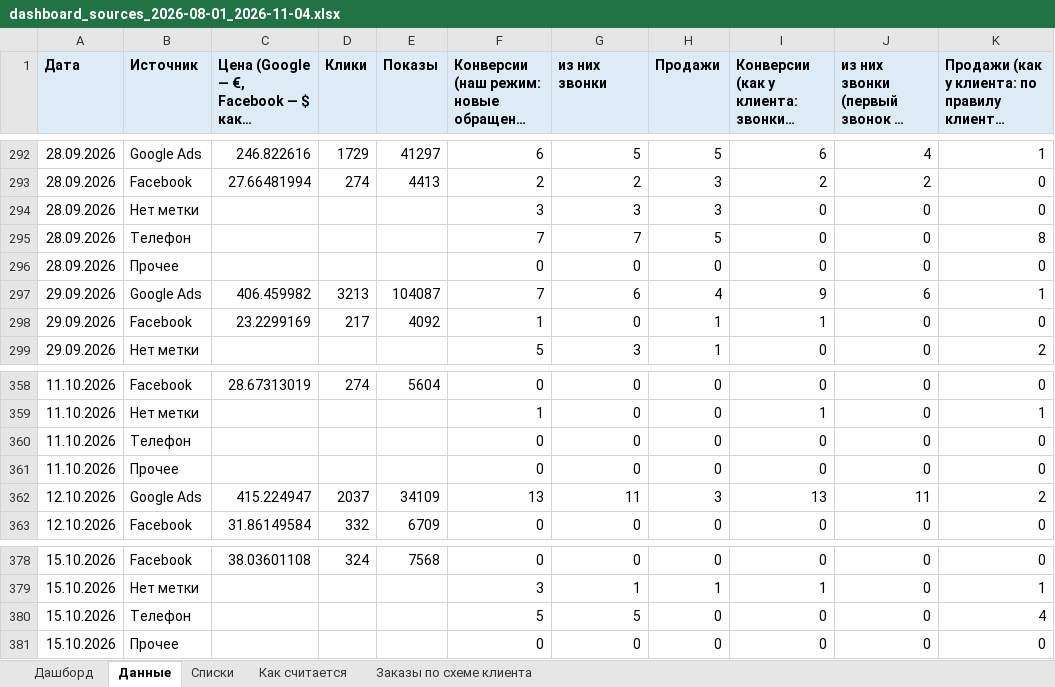
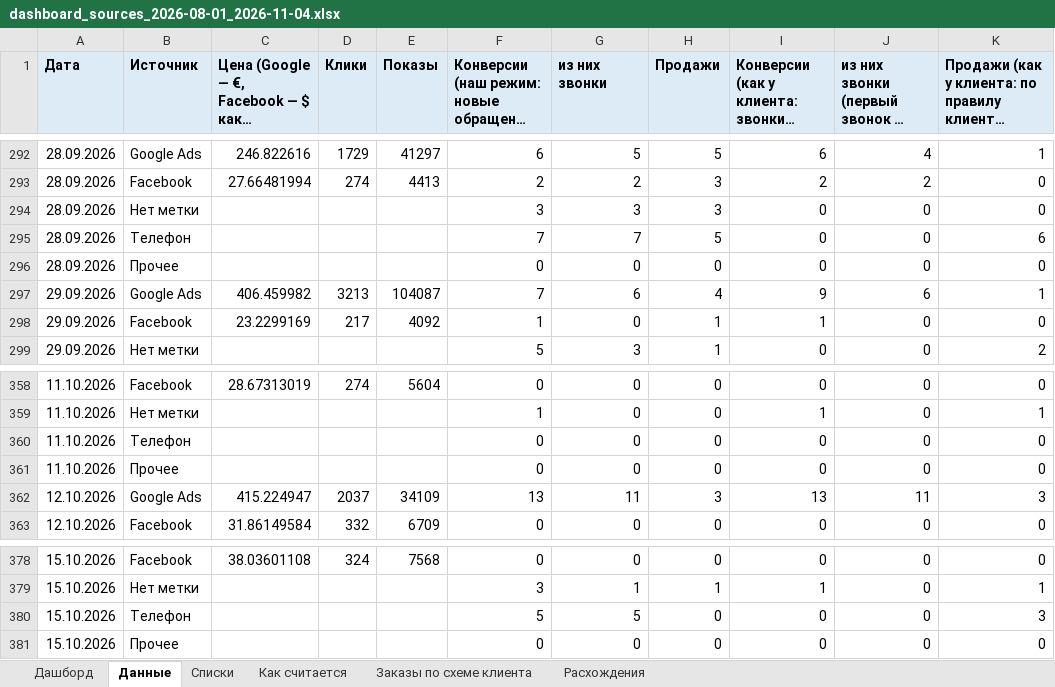
Before and after one commit to gemini2183/work-rb, an Excel workbook: Клиенты/ProfiMet/Статистика/dashboard_sources_2026-08-01_2026-11-04.xlsx, sheet Данные, drawn as a sheet; only a part is shown, gaps mark what is left out; long unchanged cells end in …; values as stored, in another font and other column widths than the file's, no borders; the diff covers the shown part only; the diff names each change by its address in the sheet, - before the commit and + after, or states it on an @@ line.

```diff
--- a/Клиенты/ProfiMet/Статистика/dashboard_sources_2026-08-01_2026-11-04.xlsx (sheet Данные)
+++ b/Клиенты/ProfiMet/Статистика/dashboard_sources_2026-08-01_2026-11-04.xlsx (sheet Данные)
+sheet tab: Расхождения
-K295: 8
+K295: 6
-K362: 2
+K362: 3
-K380: 4
+K380: 3
```
Also changed, not shown: 8 edited cells elsewhere in this sheet, sheet Заказы по схеме клиента, 19 other files.
